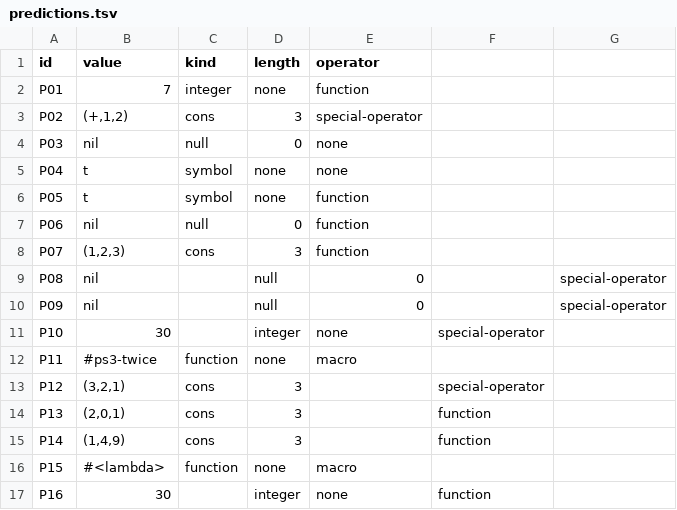
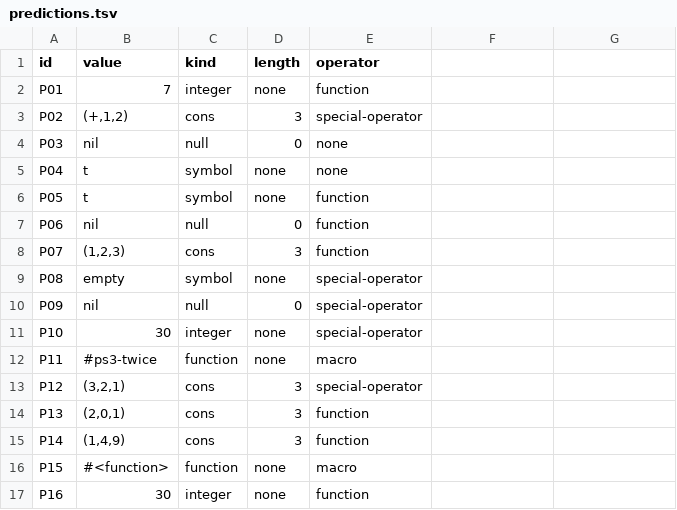
Before and after one commit to cdvincoy/cmsc-124-ps3-starter, a TSV file: predictions.tsv, drawn as a sheet.

Commit message:
fix: format with ./lint, add extra corrections

```diff
--- a/predictions.tsv
+++ b/predictions.tsv
@@ -8,10 +8,10 @@ P06	nil	null	0	function
 P07	(1,2,3)	cons	3	function
-P08	nil		null	0		special-operator
-P09	nil		null	0		special-operator
-P10	30		integer	none	special-operator
+P08	empty	symbol	none	special-operator
+P09	nil	null	0	special-operator
+P10	30	integer	none	special-operator
 P11	#ps3-twice	function	none	macro
-P12	(3,2,1)	cons	3		special-operator
-P13	(2,0,1)	cons	3		function
-P14	(1,4,9)	cons	3		function
-P15	#<lambda>	function	none	macro
-P16	30		integer	none	function
+P12	(3,2,1)	cons	3	special-operator
+P13	(2,0,1)	cons	3	function
+P14	(1,4,9)	cons	3	function
+P15	#<function>	function	none	macro
+P16	30	integer	none	function
```
